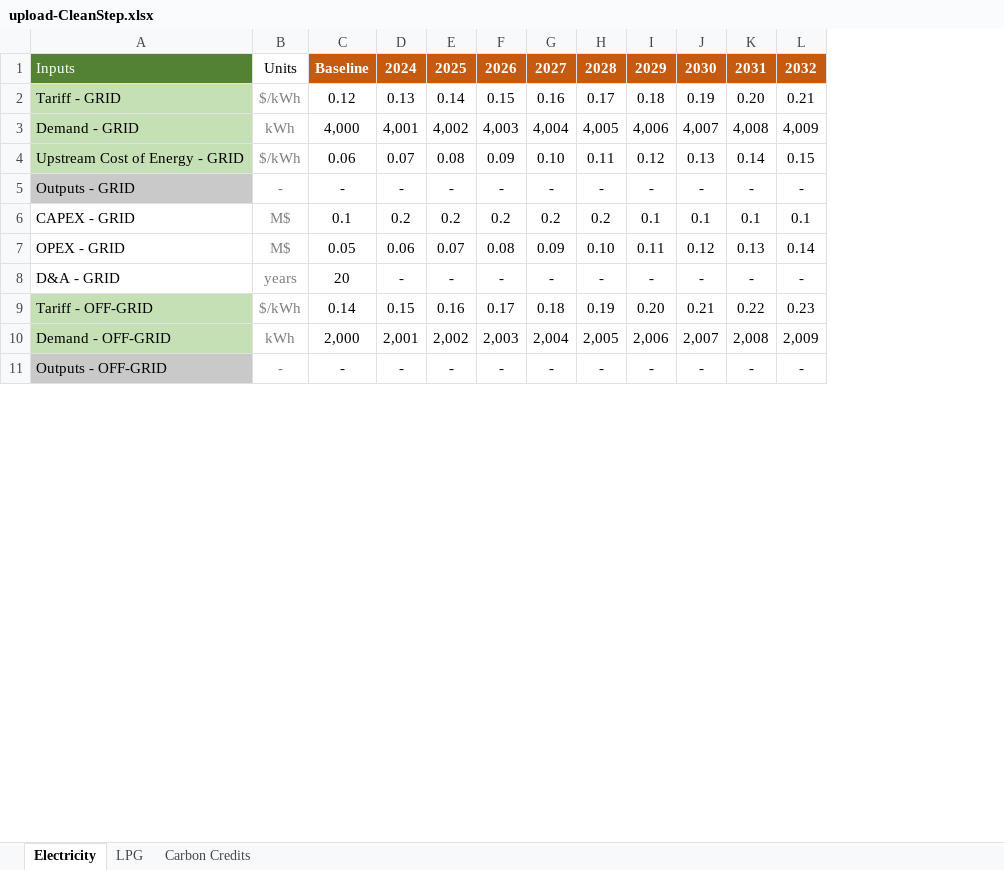
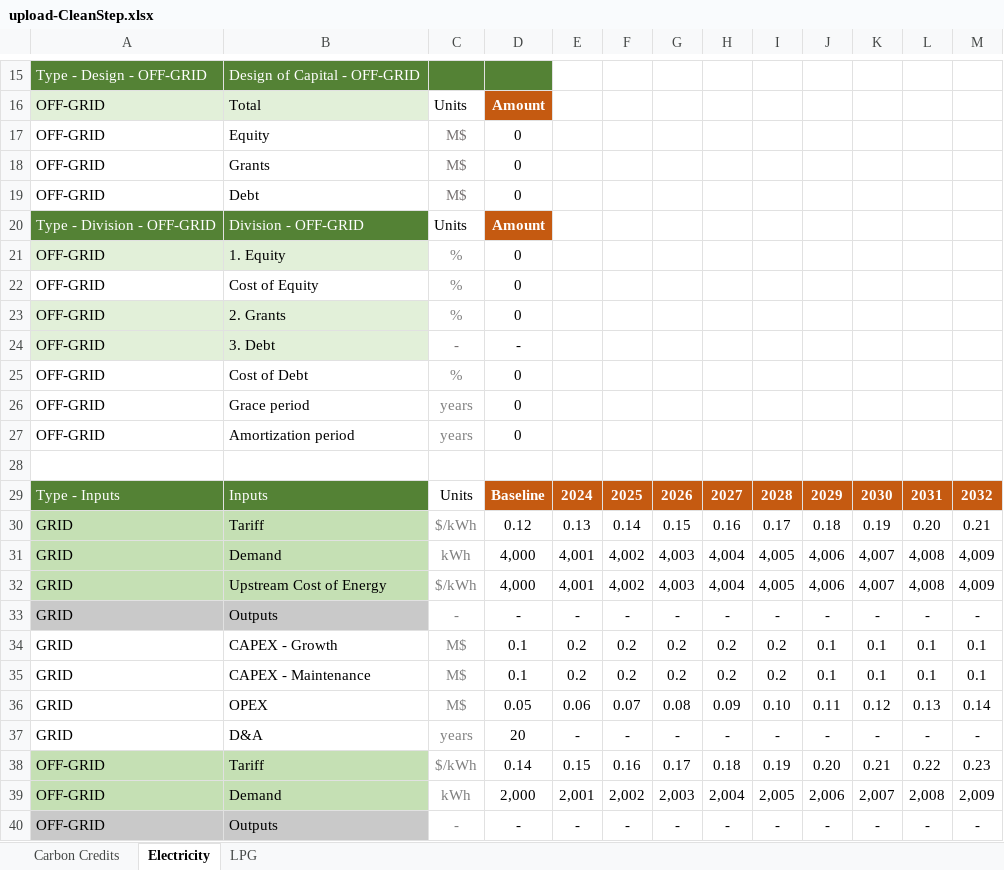
Before and after one commit to Almudenagarrido/CC-WBT-AI, an Excel workbook: backend/Rwanda/upload-CleanStep.xlsx, sheet Electricity, drawn as a sheet; only a part is shown, gaps mark what is left out; values as stored, in another font and other column widths than the file's, no borders; conditional formats not drawn; removed rows and columns are numbered as before the commit, all else as after; rows hold the shown columns only; the diff covers the shown part only; the diff names each change by its address in the sheet, - before the commit and + after, or states it on an @@ line.

```diff
--- a/backend/Rwanda/upload-CleanStep.xlsx (sheet Electricity)
+++ b/backend/Rwanda/upload-CleanStep.xlsx (sheet Electricity)
@@ sheet tab order changed: Carbon Credits | Electricity | LPG @@
-column A, rows 1-3: Inputs | Tariff - GRID | Demand - GRID; rows 5-11: Outputs - GRID | CAPEX - GRID | OPEX - GRID | D&A - GRID | Tariff - OFF-GRID | Demand - OFF-GRID | Outputs - OFF-GRID
+column A, rows 29-31: Type - Inputs | GRID | GRID; row 33: GRID; rows 35-40: GRID | GRID | GRID | OFF-GRID | OFF-GRID | OFF-GRID
+column B, rows 29-31: Inputs | Tariff | Demand; row 33: Outputs; rows 35-40: CAPEX - Maintenance | OPEX | D&A | Tariff | Demand | Outputs
+row 15: Type - Design - OFF-GRID | Design of Capital - OFF-GRID
+row 16: OFF-GRID | Total | Units | Amount
+row 17: OFF-GRID | Equity | M$ | 0
+row 18: OFF-GRID | Grants | M$ | 0
+row 19: OFF-GRID | Debt | M$ | 0
+row 20: Type - Division - OFF-GRID | Division - OFF-GRID | Units | Amount
+row 21: OFF-GRID | 1. Equity | % | 0
+row 22: OFF-GRID | Cost of Equity | % | 0
+row 23: OFF-GRID | 2. Grants | % | 0
+row 24: OFF-GRID | 3. Debt | - | -
+row 25: OFF-GRID | Cost of Debt | % | 0
+row 26: OFF-GRID | Grace period | years | 0
+row 27: OFF-GRID | Amortization period | years | 0
+row 28: (empty)
-row 4: Upstream Cost of Energy - GRID | $/kWh | 0.06 | 0.07 | 0.08 | 0.09 | 0.10 | 0.11 | 0.12 | 0.13 | 0.14 | 0.15
+row 32: GRID | Upstream Cost of Energy | $/kWh | 4,000 | 4,001 | 4,002 | 4,003 | 4,004 | 4,005 | 4,006 | 4,007 | 4,008 | 4,009
+row 34: GRID | CAPEX - Growth | M$ | 0.1 | 0.2 | 0.2 | 0.2 | 0.2 | 0.2 | 0.1 | 0.1 | 0.1 | 0.1
```
Also changed, not shown: 15 added rows elsewhere in this sheet, sheet LPG, sheet Carbon Credits, backend/Rwanda/capex-fuels-BAU.xlsx, backend/Rwanda/financial-statements-CleanStep.xlsx, 28 other files.
